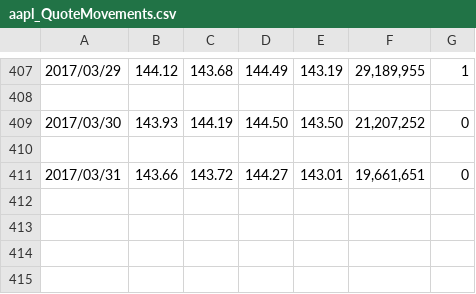
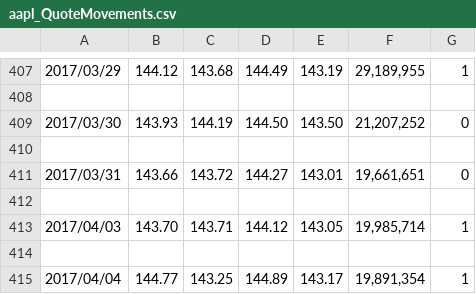
Before and after one commit to hearmstinj/pp2, a CSV file: CSV/aapl_QuoteMovements.csv, drawn as a sheet; only a part is shown, gaps mark what is left out; the diff names each change by its address in the sheet, - before the commit and + after, or states it on an @@ line.

```diff
--- a/CSV/aapl_QuoteMovements.csv
+++ b/CSV/aapl_QuoteMovements.csv
+row 412: (empty)
+row 413: 2017/04/03 | 143.70 | 143.71 | 144.12 | 143.05 | 19,985,714 | 1
+row 414: (empty)
+row 415: 2017/04/04 | 144.77 | 143.25 | 144.89 | 143.17 | 19,891,354 | 1
```
Also changed, not shown: CSV/aapl_HistoricalQuotes.csv, CSV/aapl_labels.csv, 31 other files.
